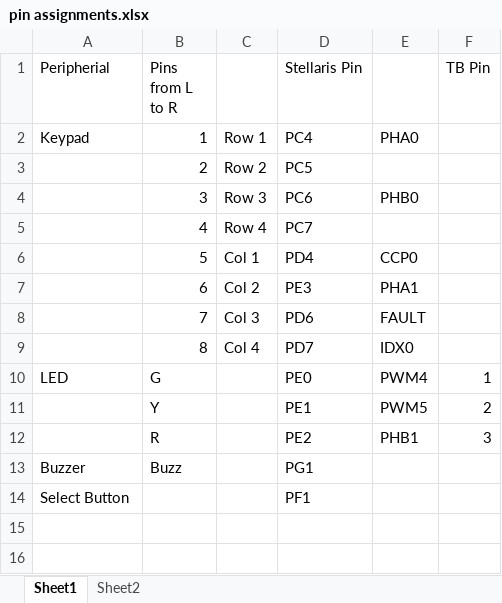
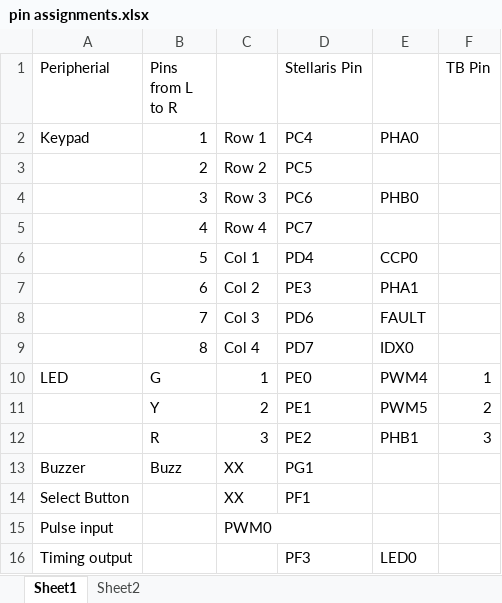
Before and after one commit to paulbartell/EE-472, an Excel workbook: pin assignments.xlsx, sheet Sheet1, drawn as a sheet; values as stored, in another font and other column widths than the file's, no borders; the diff names each change by its address in the sheet, - before the commit and + after, or states it on an @@ line.

```diff
--- a/pin assignments.xlsx (sheet Sheet1)
+++ b/pin assignments.xlsx (sheet Sheet1)
-C10: (empty)
+C10: 1
-C11: (empty)
+C11: 2
-C12: (empty)
+C12: 3
-C13:C14: (empty)
+C13:C14: XX
+row 15: Pulse input |  | PWM0
+row 16: Timing output |  |  | PF3 | LED0
```
Also changed, not shown: 9 other files.
